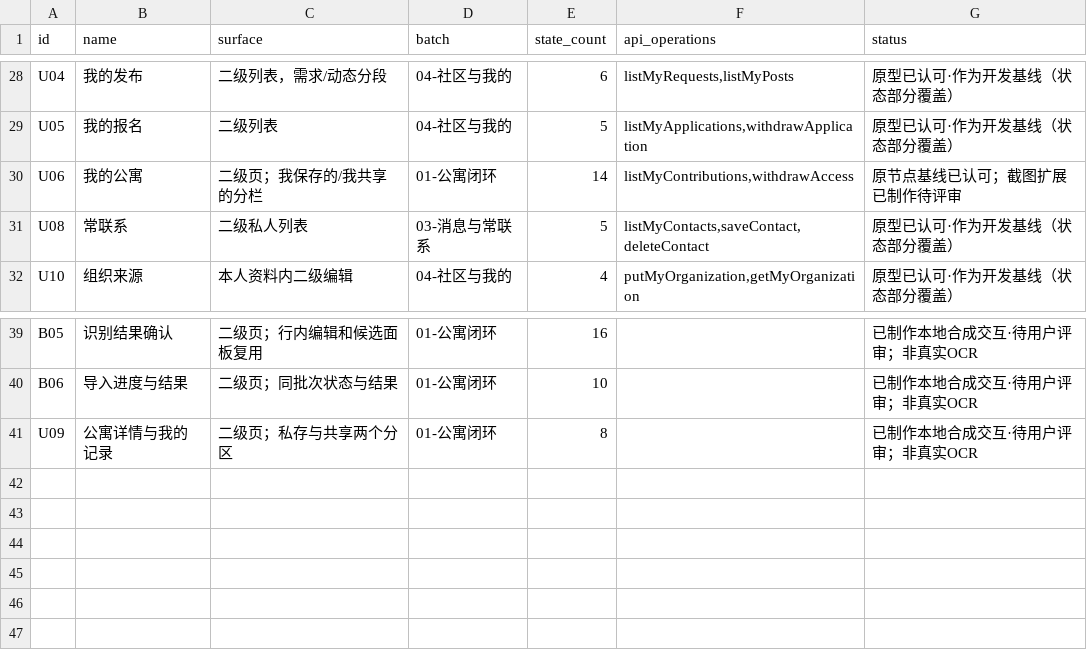
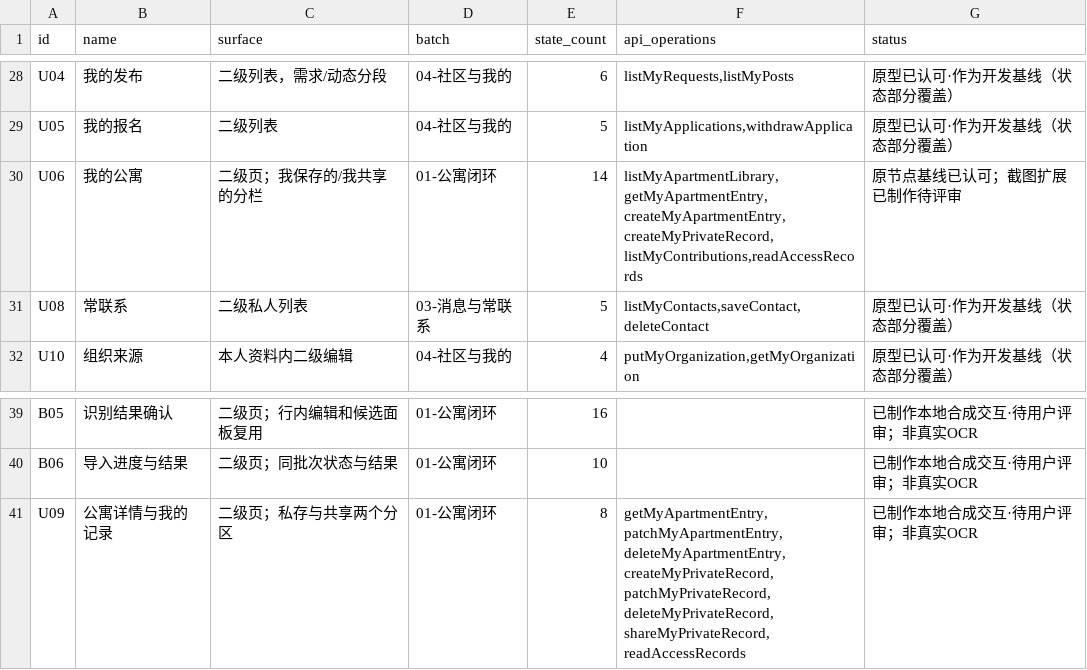
Before and after one commit to olly888/abasong, a CSV file: docs/product/V12.1_页面制作清单.csv, drawn as a sheet; only a part is shown, gaps mark what is left out.

Commit message:
feat(apartments): implement encrypted private library and native manual sharing

```diff
--- a/docs/product/V12.1_页面制作清单.csv
+++ b/docs/product/V12.1_页面制作清单.csv
@@ -29,3 +29,3 @@ U04,我的发布,二级列表，需求/动态分段,04-社区与我的,6,"listMy
 U05,我的报名,二级列表,04-社区与我的,5,"listMyApplications,withdrawApplication",原型已认可·作为开发基线（状态部分覆盖）
-U06,我的公寓,二级页；我保存的/我共享的分栏,01-公寓闭环,14,"listMyContributions,withdrawAccess",原节点基线已认可；截图扩展已制作待评审
+U06,我的公寓,二级页；我保存的/我共享的分栏,01-公寓闭环,14,"listMyApartmentLibrary,getMyApartmentEntry,createMyApartmentEntry,createMyPrivateRecord,listMyContributions,readAccessRecords",原节点基线已认可；截图扩展已制作待评审
 U08,常联系,二级私人列表,03-消息与常联系,5,"listMyContacts,saveContact,deleteContact",原型已认可·作为开发基线（状态部分覆盖）
@@ -40,2 +40,2 @@ B05,识别结果确认,二级页；行内编辑和候选面板复用,01-公寓
 B06,导入进度与结果,二级页；同批次状态与结果,01-公寓闭环,10,,已制作本地合成交互·待用户评审；非真实OCR
-U09,公寓详情与我的记录,二级页；私存与共享两个分区,01-公寓闭环,8,,已制作本地合成交互·待用户评审；非真实OCR
+U09,公寓详情与我的记录,二级页；私存与共享两个分区,01-公寓闭环,8,"getMyApartmentEntry,patchMyApartmentEntry,deleteMyApartmentEntry,createMyPrivateRecord,patchMyPrivateRecord,deleteMyPrivateRecord,shareMyPrivateRecord,readAccessRecords",已制作本地合成交互·待用户评审；非真实OCR
```
Also changed, not shown: 35 other files.
